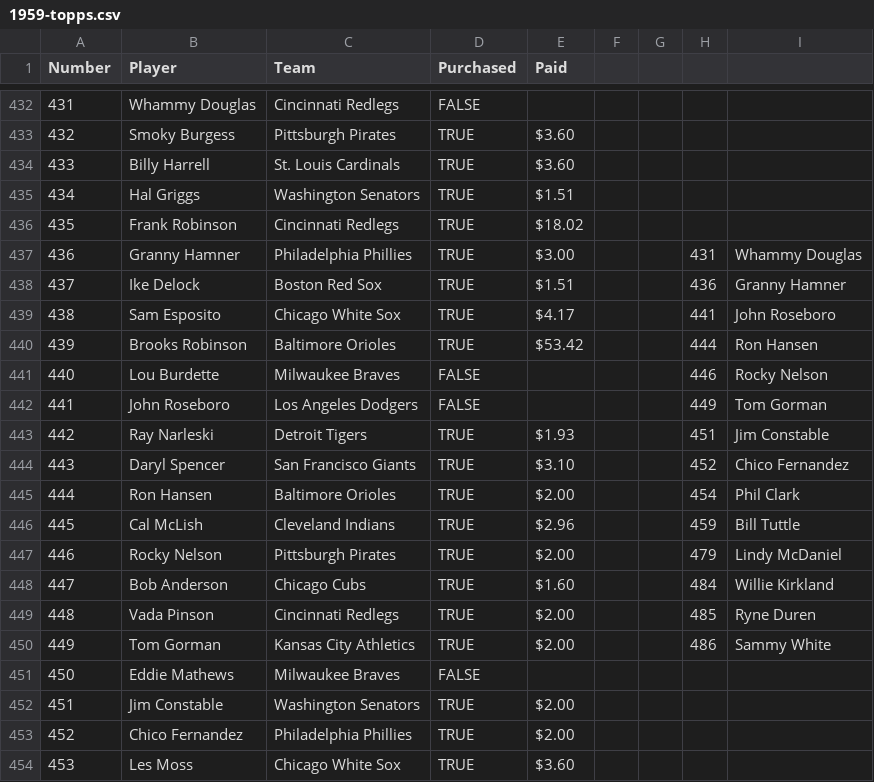
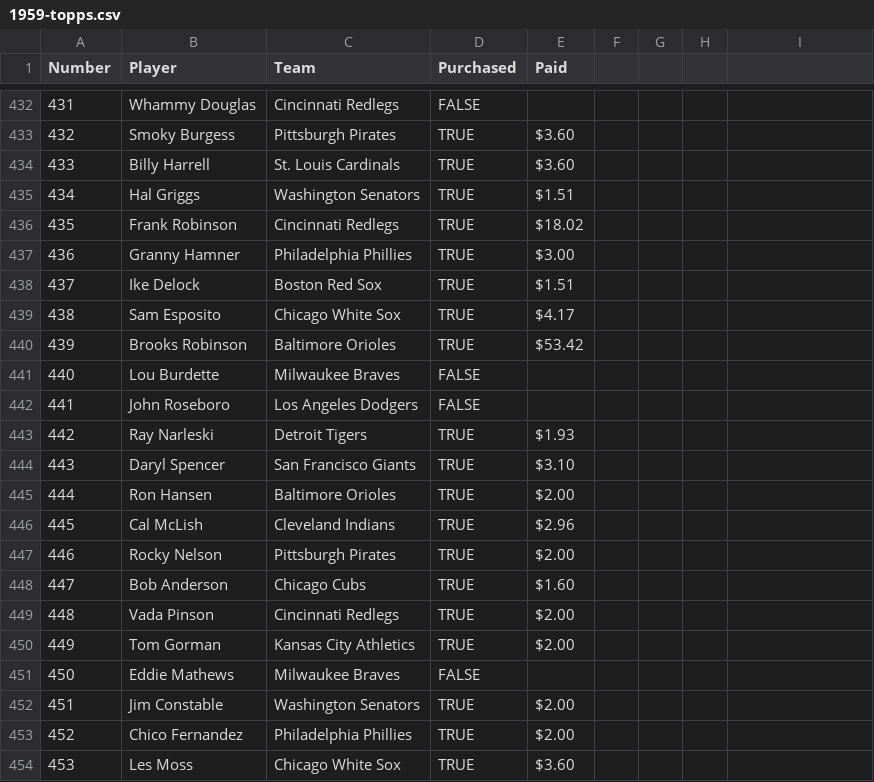
Before and after one commit to storyofthegoats/m49n.github.io, a CSV file: data/1959-topps.csv, drawn as a sheet; only a part is shown, gaps mark what is left out; the diff covers the shown part only.

Commit message:
Update 1959-topps.csv

```diff
--- a/data/1959-topps.csv
+++ b/data/1959-topps.csv
@@ -437,14 +437,14 @@ Number	Player	Team	 Purchased 	 Paid
-436	Granny Hamner	Philadelphia Phillies	 TRUE 	$3.00			431	Whammy Douglas
-437	Ike Delock	Boston Red Sox	 TRUE 	$1.51			436	Granny Hamner
-438	Sam Esposito	Chicago White Sox	 TRUE 	$4.17			441	John Roseboro
-439	Brooks Robinson	Baltimore Orioles 	 TRUE 	$53.42			444	Ron Hansen
-440	Lou Burdette	Milwaukee Braves	 FALSE 				446	Rocky Nelson
-441	John Roseboro	Los Angeles Dodgers	 FALSE 				449	Tom Gorman
-442	Ray Narleski	Detroit Tigers 	 TRUE 	$1.93			451	Jim Constable
-443	Daryl Spencer	San Francisco Giants	 TRUE 	$3.10			452	Chico Fernandez
-444	Ron Hansen	Baltimore Orioles 	 TRUE 	$2.00			454	Phil Clark
-445	Cal McLish	Cleveland Indians	 TRUE 	$2.96			459	Bill Tuttle
-446	Rocky Nelson	Pittsburgh Pirates	 TRUE 	$2.00			479	Lindy McDaniel
-447	Bob Anderson	Chicago Cubs	 TRUE 	$1.60			484	Willie Kirkland
-448	Vada Pinson	Cincinnati Redlegs	 TRUE 	$2.00			485	Ryne Duren
-449	Tom Gorman	Kansas City Athletics	 TRUE 	$2.00			486	Sammy White
+436	Granny Hamner	Philadelphia Phillies	 TRUE 	$3.00
+437	Ike Delock	Boston Red Sox	 TRUE 	$1.51
+438	Sam Esposito	Chicago White Sox	 TRUE 	$4.17
+439	Brooks Robinson	Baltimore Orioles 	 TRUE 	$53.42
+440	Lou Burdette	Milwaukee Braves	 FALSE 	
+441	John Roseboro	Los Angeles Dodgers	 FALSE 	
+442	Ray Narleski	Detroit Tigers 	 TRUE 	$1.93
+443	Daryl Spencer	San Francisco Giants	 TRUE 	$3.10
+444	Ron Hansen	Baltimore Orioles 	 TRUE 	$2.00
+445	Cal McLish	Cleveland Indians	 TRUE 	$2.96
+446	Rocky Nelson	Pittsburgh Pirates	 TRUE 	$2.00
+447	Bob Anderson	Chicago Cubs	 TRUE 	$1.60
+448	Vada Pinson	Cincinnati Redlegs	 TRUE 	$2.00
+449	Tom Gorman	Kansas City Athletics	 TRUE 	$2.00
```
Also changed, not shown: 16 edited cells elsewhere in this file.
